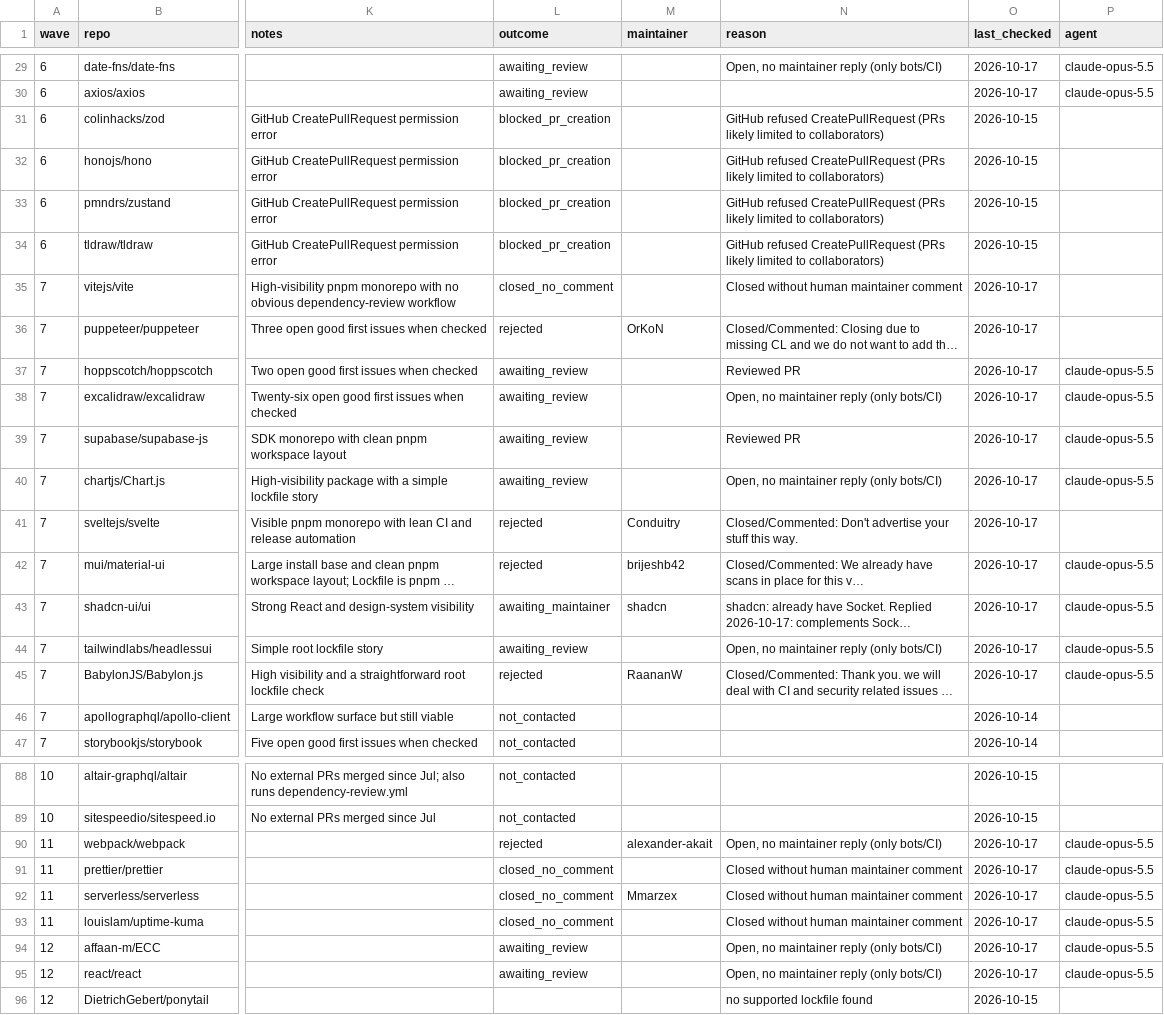
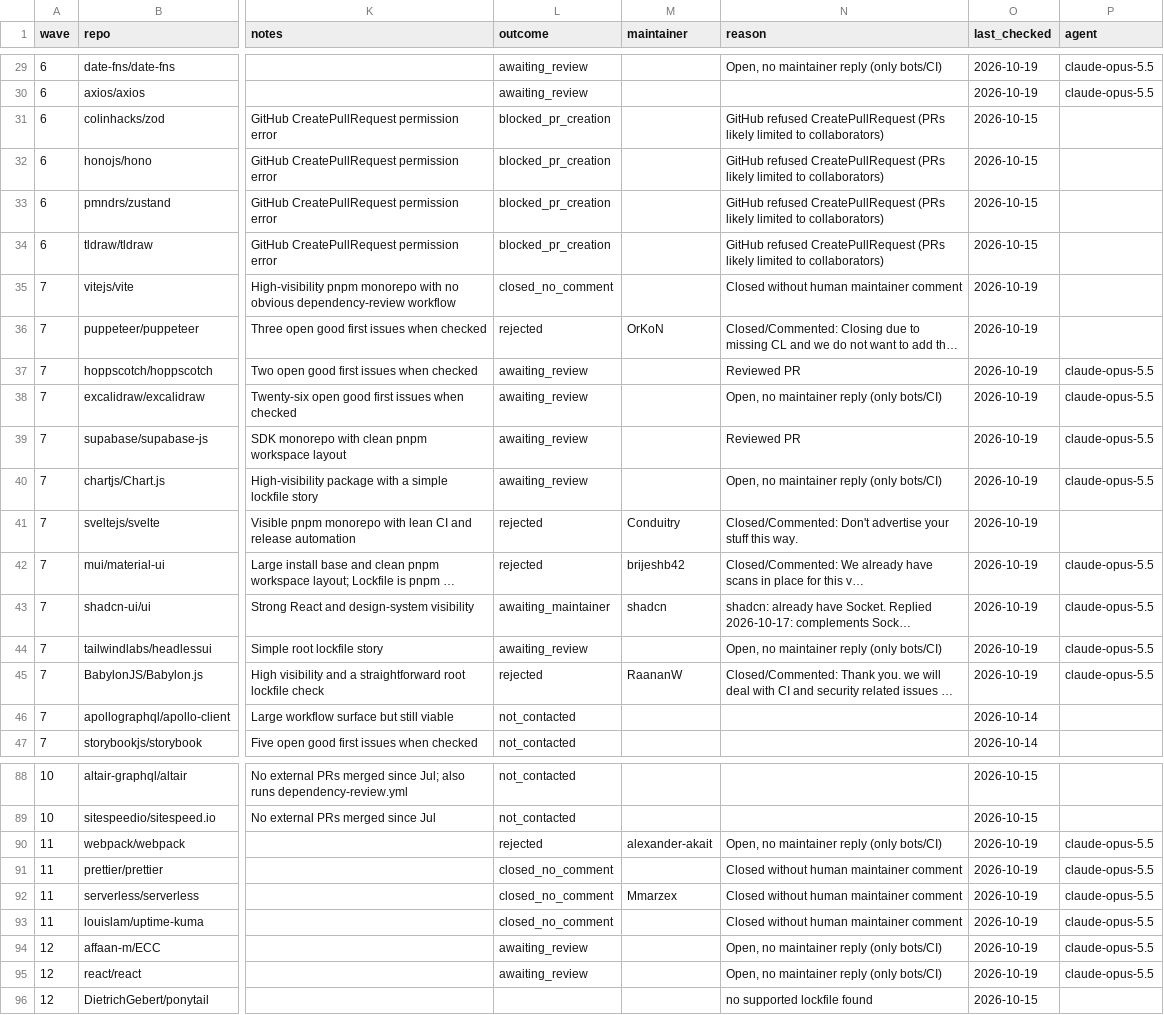
Before and after one commit to NPMscan/npmscan-action, a CSV file: outreach/tracker.csv, drawn as a sheet; only a part is shown, gaps mark what is left out; long unchanged cells end in …; the diff covers the shown part only; the diff names each change by its address in the sheet, - before the commit and + after, or states it on an @@ line.

```diff
--- a/outreach/tracker.csv
+++ b/outreach/tracker.csv
-O29:O30 (last_checked): 2026-10-17
+O29:O30 (last_checked): 2026-10-19
-O35:O45 (last_checked): 2026-10-17
+O35:O45 (last_checked): 2026-10-19
-O90:O95 (last_checked): 2026-10-17
+O90:O95 (last_checked): 2026-10-19
```
Also changed, not shown: 68 edited cells elsewhere in this file.
